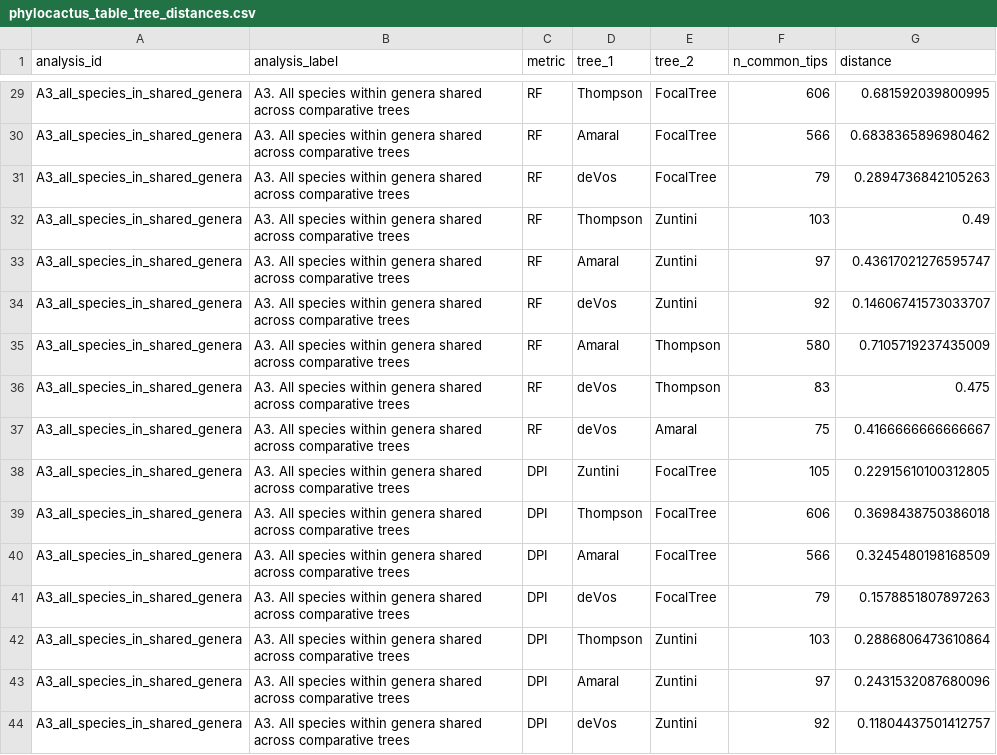
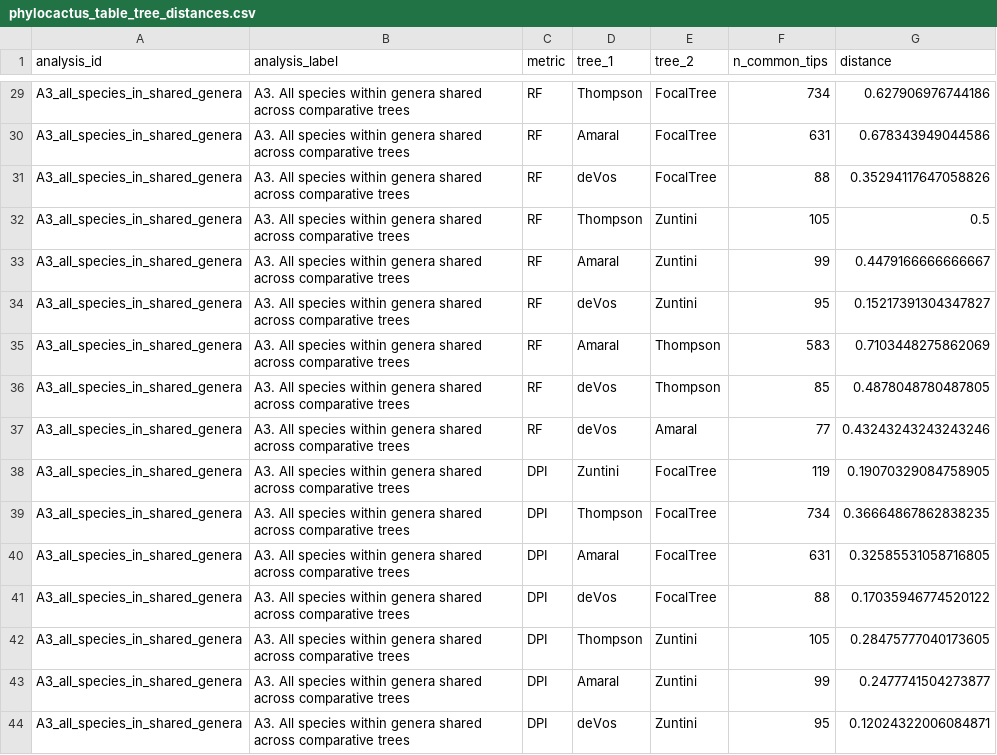
Before and after one commit to beeamerino/PhyloCactus, a CSV file: inst/extdata/phylocactus_table_tree_distances.csv, drawn as a sheet; only a part is shown, gaps mark what is left out; the diff covers the shown part only; the diff names each change by its address in the sheet, - before the commit and + after, or states it on an @@ line.

```diff
--- a/inst/extdata/phylocactus_table_tree_distances.csv
+++ b/inst/extdata/phylocactus_table_tree_distances.csv
-F29 (n_common_tips): 606
+F29 (n_common_tips): 734
-G29 (distance): 0.681592039800995
+G29 (distance): 0.627906976744186
-F30 (n_common_tips): 566
+F30 (n_common_tips): 631
-G30 (distance): 0.6838365896980462
+G30 (distance): 0.678343949044586
-F31 (n_common_tips): 79
+F31 (n_common_tips): 88
-G31 (distance): 0.2894736842105263
+G31 (distance): 0.35294117647058826
-F32 (n_common_tips): 103
+F32 (n_common_tips): 105
-G32 (distance): 0.49
+G32 (distance): 0.5
-F33 (n_common_tips): 97
+F33 (n_common_tips): 99
-G33 (distance): 0.43617021276595747
+G33 (distance): 0.4479166666666667
-F34 (n_common_tips): 92
+F34 (n_common_tips): 95
-G34 (distance): 0.14606741573033707
+G34 (distance): 0.15217391304347827
-F35 (n_common_tips): 580
+F35 (n_common_tips): 583
-G35 (distance): 0.7105719237435009
+G35 (distance): 0.7103448275862069
-F36 (n_common_tips): 83
+F36 (n_common_tips): 85
-G36 (distance): 0.475
+G36 (distance): 0.4878048780487805
-F37 (n_common_tips): 75
+F37 (n_common_tips): 77
-G37 (distance): 0.4166666666666667
+G37 (distance): 0.43243243243243246
-F38 (n_common_tips): 105
+F38 (n_common_tips): 119
-G38 (distance): 0.22915610100312805
+G38 (distance): 0.19070329084758905
-F39 (n_common_tips): 606
+F39 (n_common_tips): 734
-G39 (distance): 0.3698438750386018
+G39 (distance): 0.36664867862838235
-F40 (n_common_tips): 566
+F40 (n_common_tips): 631
-G40 (distance): 0.3245480198168509
+G40 (distance): 0.32585531058716805
-F41 (n_common_tips): 79
+F41 (n_common_tips): 88
-G41 (distance): 0.1578851807897263
+G41 (distance): 0.17035946774520122
-F42 (n_common_tips): 103
+F42 (n_common_tips): 105
-G42 (distance): 0.2886806473610864
+G42 (distance): 0.28475777040173605
-F43 (n_common_tips): 97
+F43 (n_common_tips): 99
-G43 (distance): 0.2431532087680096
+G43 (distance): 0.2477741504273877
-F44 (n_common_tips): 92
+F44 (n_common_tips): 95
-G44 (distance): 0.11804437501412757
+G44 (distance): 0.12024322006084871
```
Also changed, not shown: 100 edited cells elsewhere in this file, inst/extdata/phylocactus_table_marker_ranges.tsv, inst/extdata/phylocactus_table_markers.csv, 8 other files.
